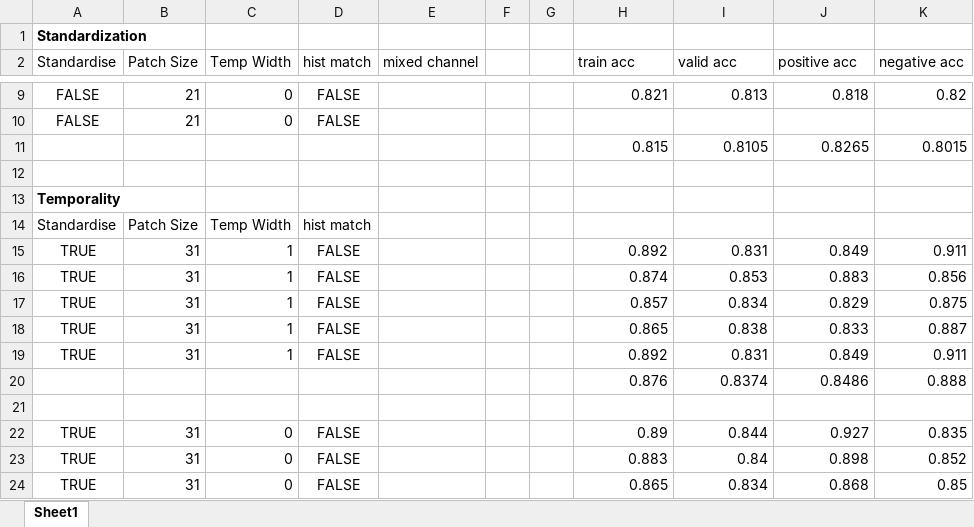
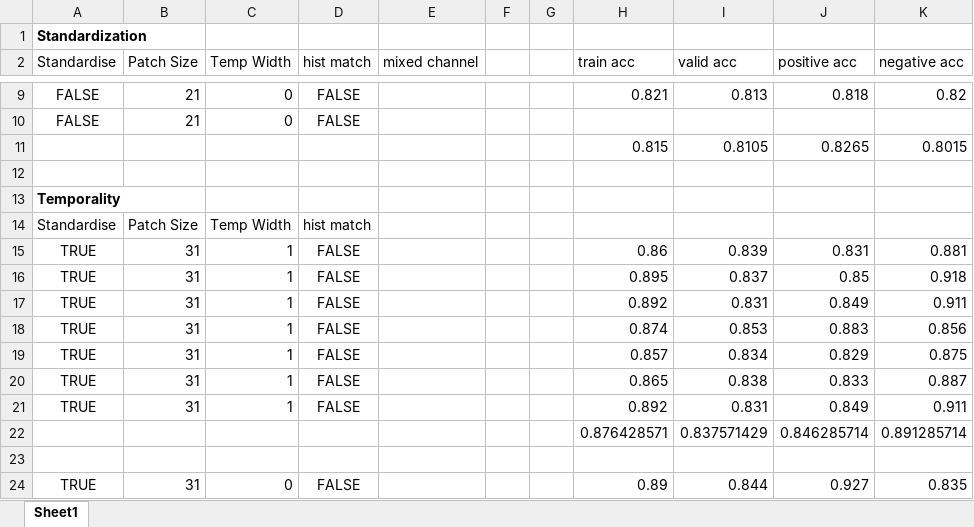
Before and after one commit to cchadj/cell-tracking-ucl-thesis, an Excel workbook: evaluation/training-evaluation.xlsx, sheet Sheet1, drawn as a sheet; only a part is shown, gaps mark what is left out; the shorter side is filled out with more unchanged rows; values as stored, in another font and other column widths than the file's, no borders; removed rows and columns are numbered as before the commit, all else as after; the diff covers the shown part only; the diff names each change by its address in the sheet, - before the commit and + after, or states it on an @@ line.

```diff
--- a/evaluation/training-evaluation.xlsx (sheet Sheet1)
+++ b/evaluation/training-evaluation.xlsx (sheet Sheet1)
+row 15: TRUE | 31 | 1 | FALSE |  |  |  | 0.86 | 0.839 | 0.831 | 0.881
+row 16: TRUE | 31 | 1 | FALSE |  |  |  | 0.895 | 0.837 | 0.85 | 0.918
-row 20:  |  |  |  |  |  |  | 0.876 | 0.8374 | 0.8486 | 0.888
+row 22:  |  |  |  |  |  |  | 0.876428571 | 0.837571429 | 0.846285714 | 0.891285714
```
Also changed, not shown: 29 added rows elsewhere in this sheet, formulas that keep their value, 1 other file.
